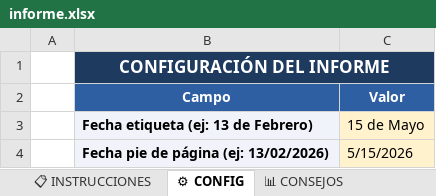
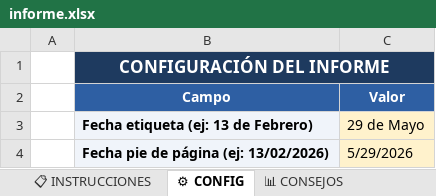
Before and after one commit to rinconrobertoj-oss/dashboard_V5, an Excel workbook: data/informe.xlsx, sheet ⚙ CONFIG, drawn as a sheet; values as stored, in another font and other column widths than the file's, no borders; the diff names each change by its address in the sheet, - before the commit and + after, or states it on an @@ line.

```diff
--- a/data/informe.xlsx (sheet ⚙ CONFIG)
+++ b/data/informe.xlsx (sheet ⚙ CONFIG)
-C3 (Valor): 15 de Mayo
+C3 (Valor): 29 de Mayo
-C4 (Valor): 5/15/2026
+C4 (Valor): 5/29/2026
```
Also changed, not shown: sheet 📁 EVIDENCIAS, sheet 📊 CONSEJOS, sheet 📈 HISTÓRICO CONSEJOS, sheet 🚀 EVOLUTIVOS, sheet 📈 HISTÓRICO GLOBAL, 1 other file.
